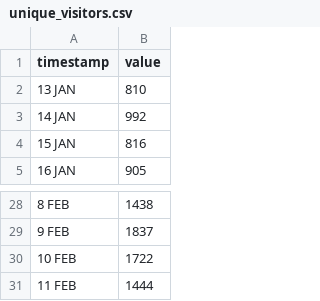
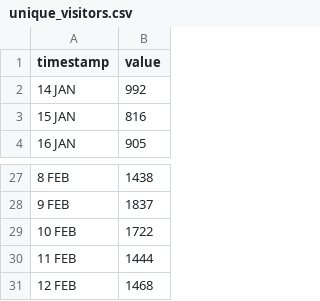
Before and after one commit to HEATLabs/HEAT-Labs-Configs, a CSV file: cf-export/unique_visitors.csv, drawn as a sheet; only a part is shown, gaps mark what is left out.

Commit message:
updated cloudflare traffic data

```diff
--- a/cf-export/unique_visitors.csv
+++ b/cf-export/unique_visitors.csv
@@ -1,3 +1,2 @@
 timestamp,value
-13 JAN,810
 14 JAN,992
@@ -31 +30,2 @@ timestamp,value
 11 FEB,1444
+12 FEB,1468
```
Also changed, not shown: cf-export/data_cached.csv, cf-export/total_data_served.csv, 2 other files.
